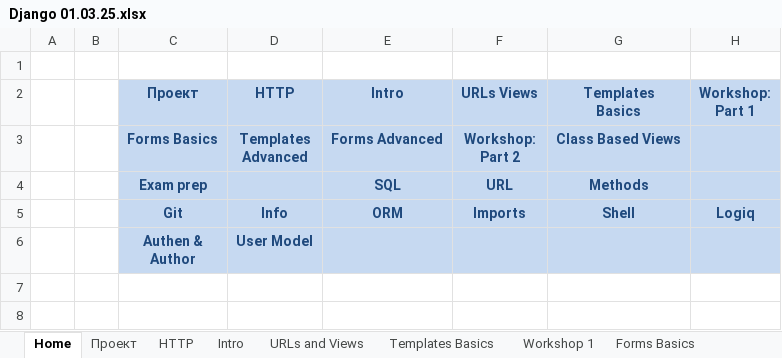
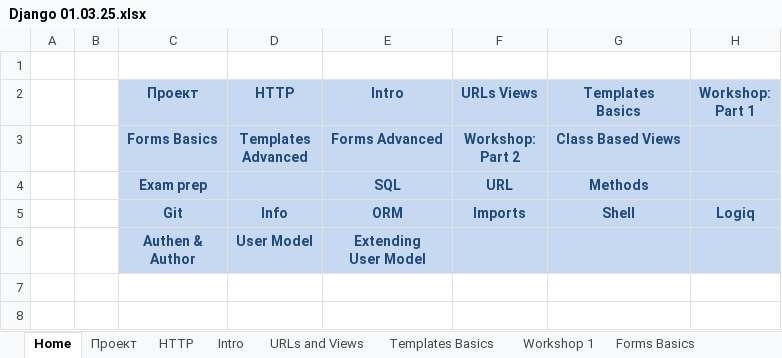
Before and after one commit to Vasil-S-Vasilev/git_test, an Excel workbook: Django 01.03.25.xlsx, sheet Home, drawn as a sheet; only a part is shown; values as stored, in another font and other column widths than the file's, no borders; ↵ is a line break in a cell; the diff names each change by its address in the sheet, - before the commit and + after, or states it on an @@ line.

Commit message:
16.03 home

```diff
--- a/Django 01.03.25.xlsx (sheet Home)
+++ b/Django 01.03.25.xlsx (sheet Home)
-E6 (Intro): (empty)
+E6 (Intro): Extending ↵ User Model
```
Also changed, not shown: sheet User Model, other sheet tabs, charts or pictures, 1 other file.
